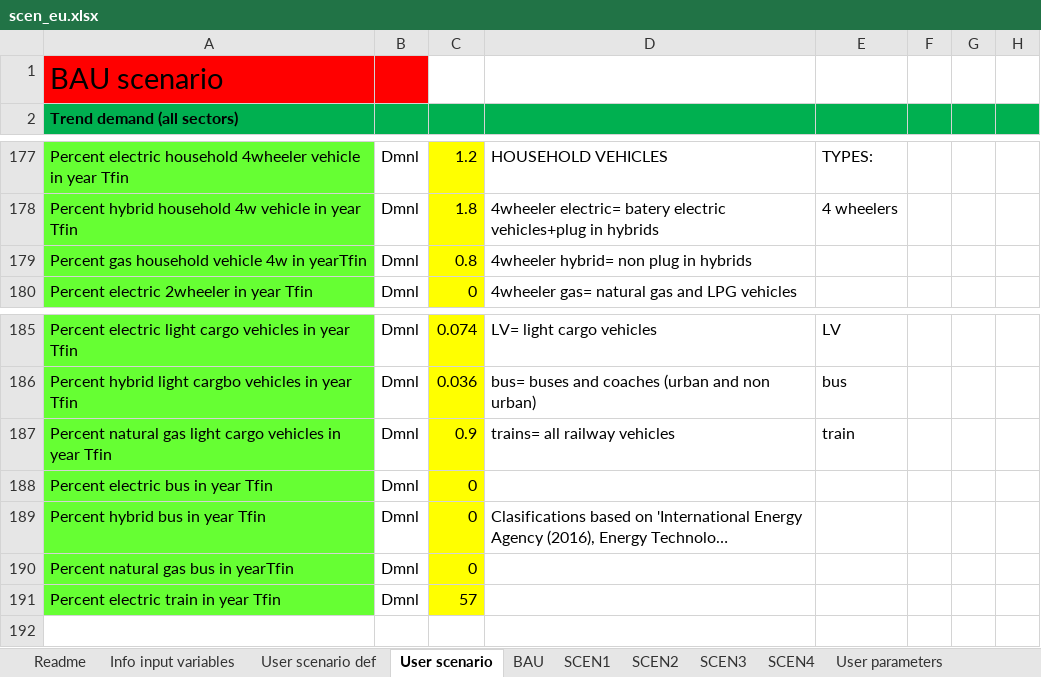
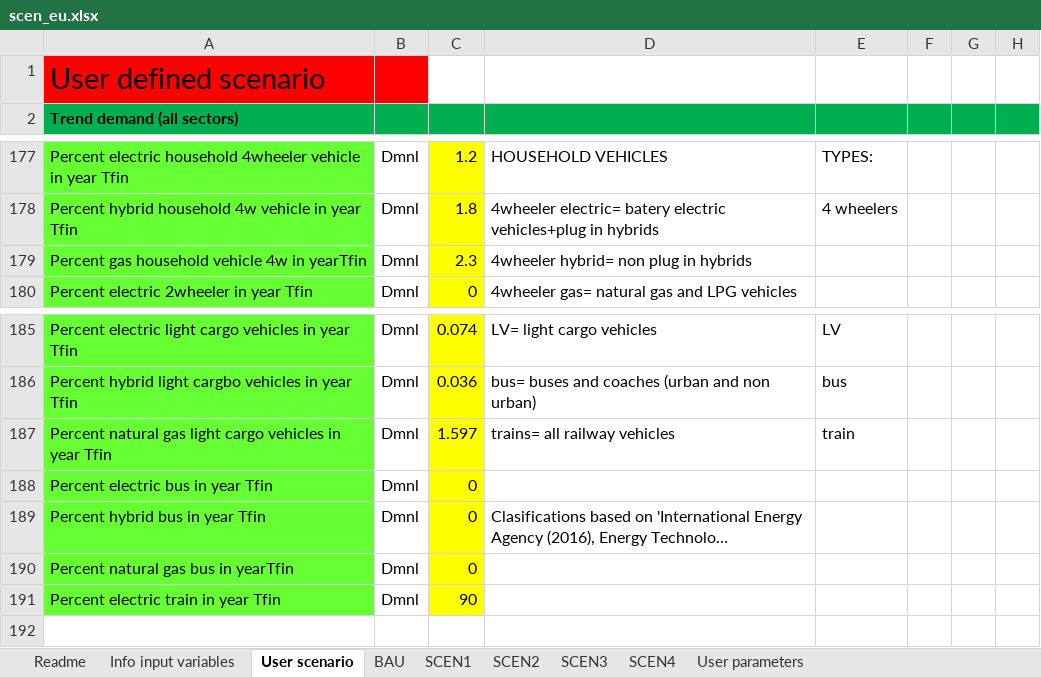
Before and after one commit to Earth-and-Energy-Systems-Lab/pymedeas2, an Excel workbook: pymedeas_eu/scen_eu.xlsx, sheet User scenario, drawn as a sheet; only a part is shown, gaps mark what is left out; long unchanged cells end in …; values as stored, in another font and other column widths than the file's, no borders; the diff names each change by its address in the sheet, - before the commit and + after, or states it on an @@ line.

```diff
--- a/pymedeas_eu/scen_eu.xlsx (sheet User scenario)
+++ b/pymedeas_eu/scen_eu.xlsx (sheet User scenario)
-sheet tab: User scenario def
-A1: BAU scenario
+A1: User defined scenario
-C179: 0.8
+C179: 2.3
-C187: 0.9
+C187: 1.597
-C191: 57
+C191: 90
```
Also changed, not shown: pymedeas_w/scen_w.xlsx, 12 other files.
